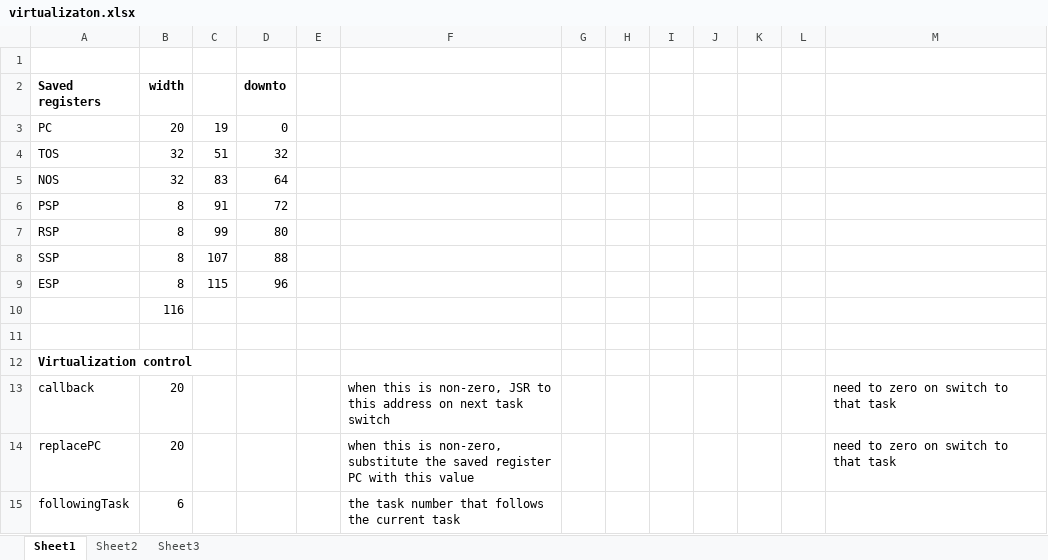
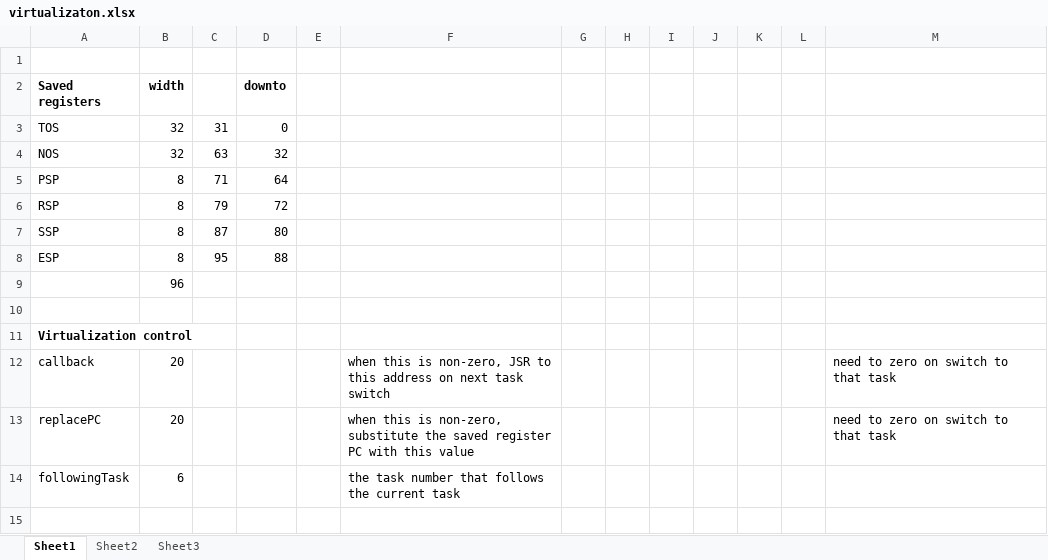
Before and after one commit to Anding/N.I.G.E.-Machine, an Excel workbook: Resources/virtualizaton.xlsx, sheet Sheet1, drawn as a sheet; values as stored, in another font and other column widths than the file's, no borders; removed rows and columns are numbered as before the commit, all else as after; the diff names each change by its address in the sheet, - before the commit and + after, or states it on an @@ line.

```diff
--- a/Resources/virtualizaton.xlsx (sheet Sheet1)
+++ b/Resources/virtualizaton.xlsx (sheet Sheet1)
-row 3: PC | 20 | 19 | 0
-C3: 51
+C3: 31
-D3 (downto): 32
+D3 (downto): 0
-C4: 83
+C4: 63
-D4 (downto): 64
+D4 (downto): 32
-C5: 91
+C5: 71
-D5 (downto): 72
+D5 (downto): 64
-C6: 99
+C6: 79
-D6 (downto): 80
+D6 (downto): 72
-C7: 107
+C7: 87
-D7 (downto): 88
+D7 (downto): 80
-C8: 115
+C8: 95
-D8 (downto): 96
+D8 (downto): 88
-B9 (width): 116
+B9 (width): 96
```
Also changed, not shown: 7 other files.
